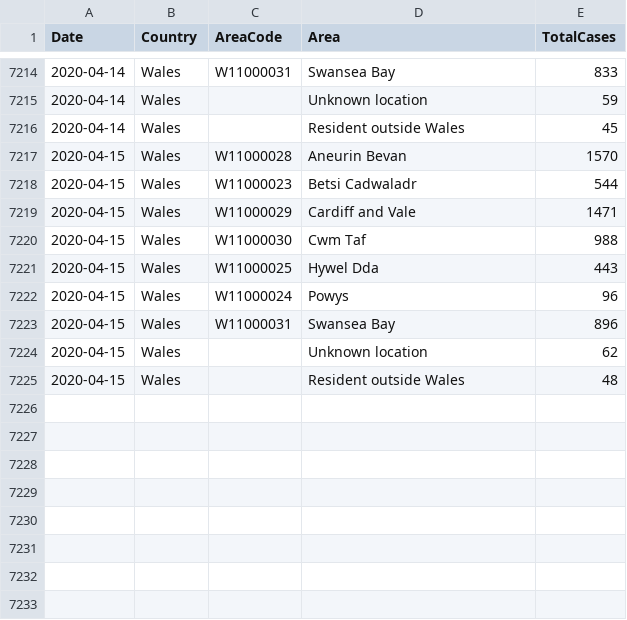
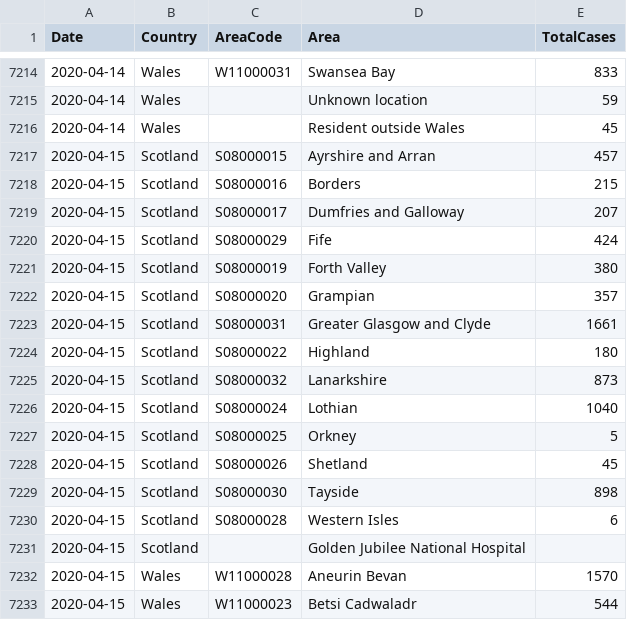
Before and after one commit to tomwhite/covid-19-uk-data, a CSV file: data/covid-19-cases-uk.csv, drawn as a sheet; only a part is shown, gaps mark what is left out; the shorter side is filled out with more unchanged rows.

Commit message:
Update for 2020-04-15 for Scotland

```diff
--- a/data/covid-19-cases-uk.csv
+++ b/data/covid-19-cases-uk.csv
@@ -7216,2 +7216,17 @@ Date,Country,AreaCode,Area,TotalCases
 2020-04-14,Wales,,Resident outside Wales,45
+2020-04-15,Scotland,S08000015,Ayrshire and Arran,457
+2020-04-15,Scotland,S08000016,Borders,215
+2020-04-15,Scotland,S08000017,Dumfries and Galloway,207
+2020-04-15,Scotland,S08000029,Fife,424
+2020-04-15,Scotland,S08000019,Forth Valley,380
+2020-04-15,Scotland,S08000020,Grampian,357
+2020-04-15,Scotland,S08000031,Greater Glasgow and Clyde,1661
+2020-04-15,Scotland,S08000022,Highland,180
+2020-04-15,Scotland,S08000032,Lanarkshire,873
+2020-04-15,Scotland,S08000024,Lothian,1040
+2020-04-15,Scotland,S08000025,Orkney,5
+2020-04-15,Scotland,S08000026,Shetland,45
+2020-04-15,Scotland,S08000030,Tayside,898
+2020-04-15,Scotland,S08000028,Western Isles,6
+2020-04-15,Scotland,,Golden Jubilee National Hospital,
 2020-04-15,Wales,W11000028,Aneurin Bevan,1570
```
Also changed, not shown: data/covid-19-indicators-uk.csv, data/covid-19-totals-scotland.csv, 3 other files.
